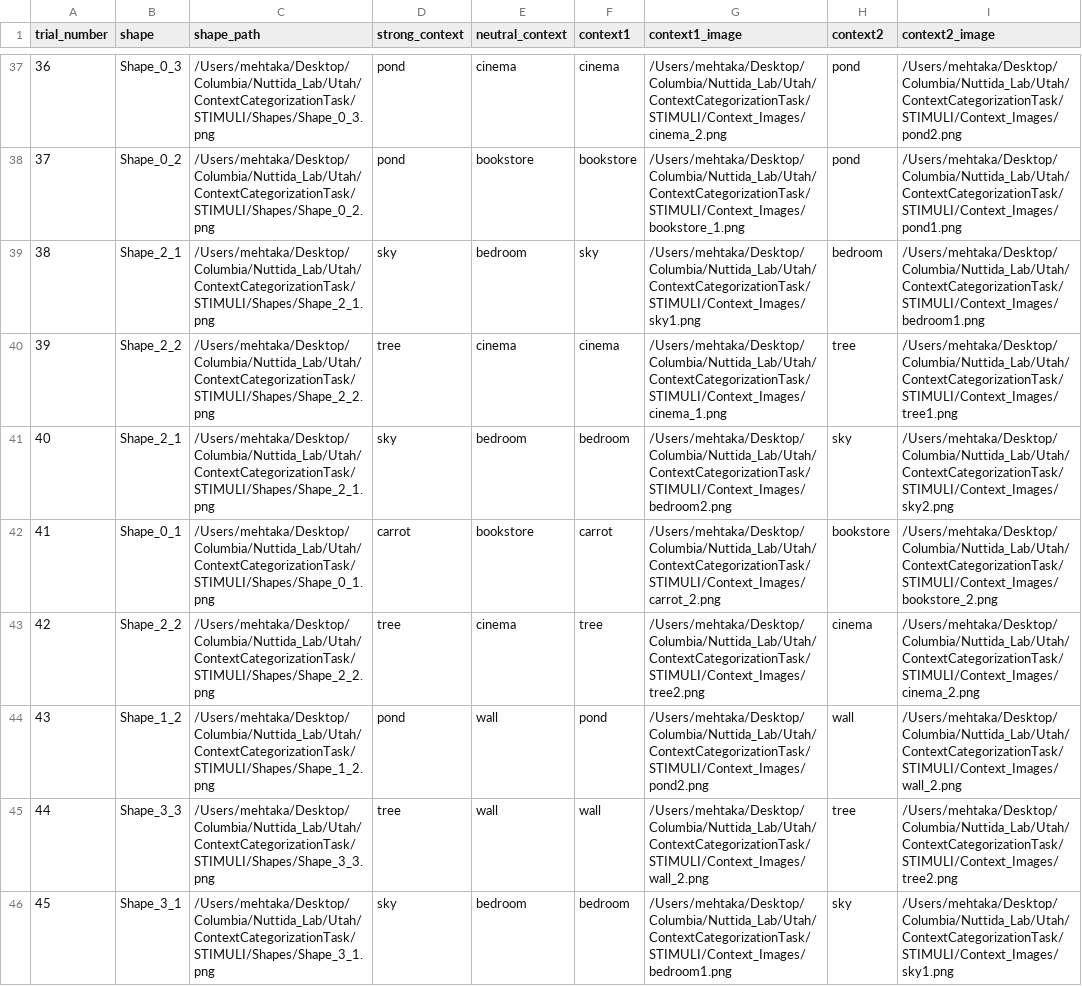
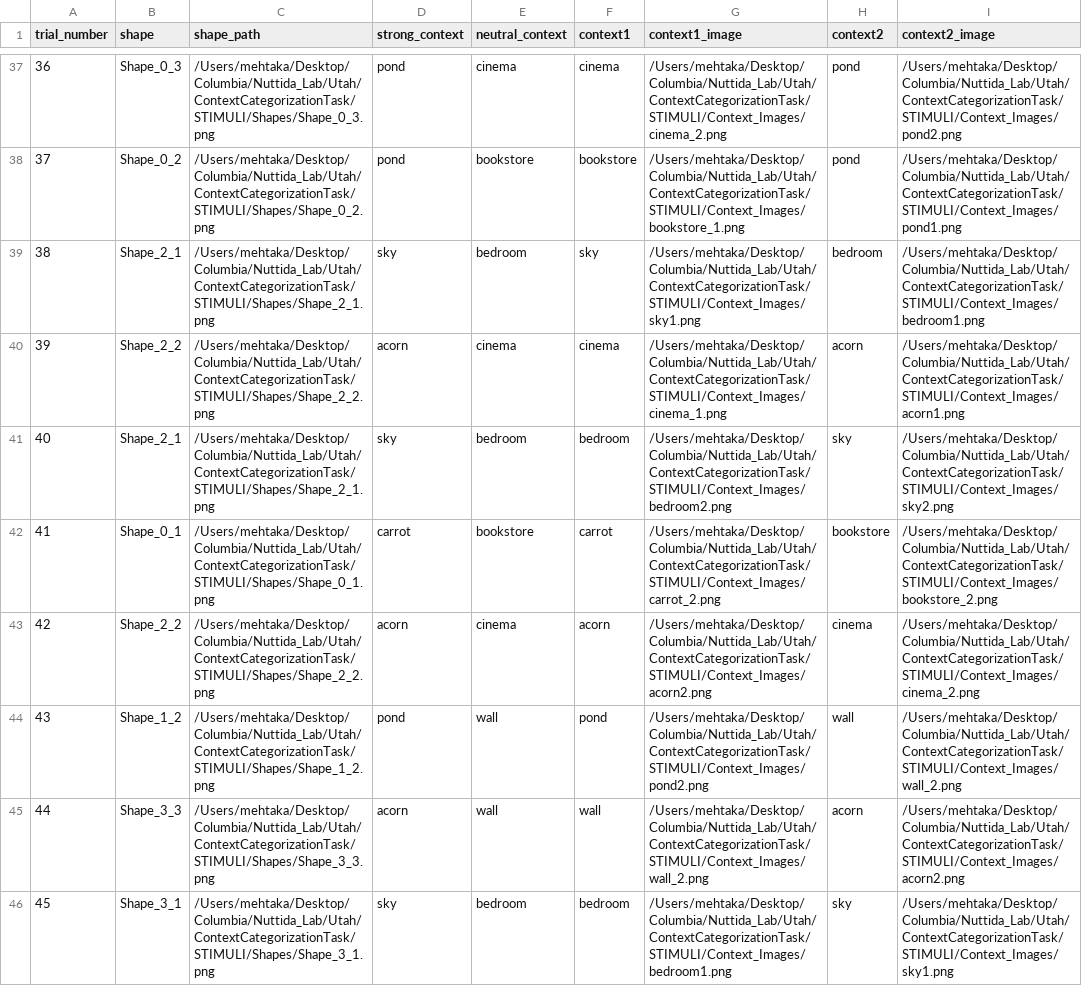
Before and after one commit to kahinimehta/ContextCategorizationTask, a CSV file: phase2_trial_order.csv, drawn as a sheet; only a part is shown, gaps mark what is left out; the diff covers the shown part only; the diff names each change by its address in the sheet, - before the commit and + after, or states it on an @@ line.

```diff
--- a/phase2_trial_order.csv
+++ b/phase2_trial_order.csv
-D40 (strong_context): tree
+D40 (strong_context): acorn
-H40 (context2): tree
+H40 (context2): acorn
-I40 (context2_image): /Users/mehtaka/Desktop/Columbia/Nuttida_Lab/Utah/ContextCategorizationTask/STIMULI/Context_Images/tree1.png
+I40 (context2_image): /Users/mehtaka/Desktop/Columbia/Nuttida_Lab/Utah/ContextCategorizationTask/STIMULI/Context_Images/acorn1.png
-D43 (strong_context): tree
+D43 (strong_context): acorn
-F43 (context1): tree
+F43 (context1): acorn
-G43 (context1_image): /Users/mehtaka/Desktop/Columbia/Nuttida_Lab/Utah/ContextCategorizationTask/STIMULI/Context_Images/tree2.png
+G43 (context1_image): /Users/mehtaka/Desktop/Columbia/Nuttida_Lab/Utah/ContextCategorizationTask/STIMULI/Context_Images/acorn2.png
-D45 (strong_context): tree
+D45 (strong_context): acorn
-H45 (context2): tree
+H45 (context2): acorn
-I45 (context2_image): /Users/mehtaka/Desktop/Columbia/Nuttida_Lab/Utah/ContextCategorizationTask/STIMULI/Context_Images/tree2.png
+I45 (context2_image): /Users/mehtaka/Desktop/Columbia/Nuttida_Lab/Utah/ContextCategorizationTask/STIMULI/Context_Images/acorn2.png
```
Also changed, not shown: 39 edited cells elsewhere in this file, 8 other files.
